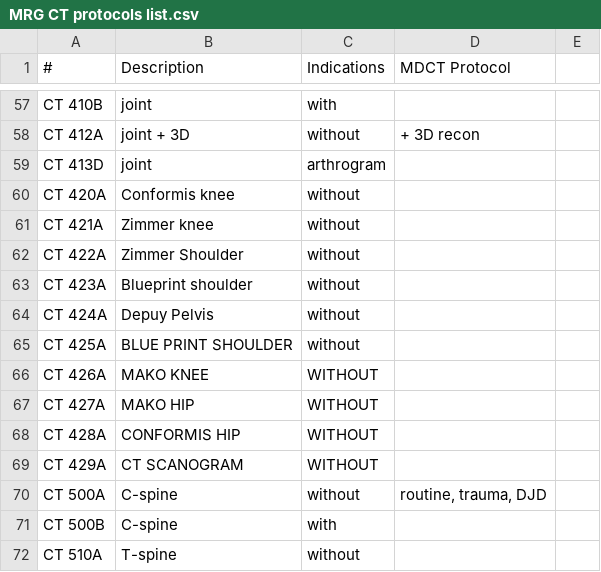
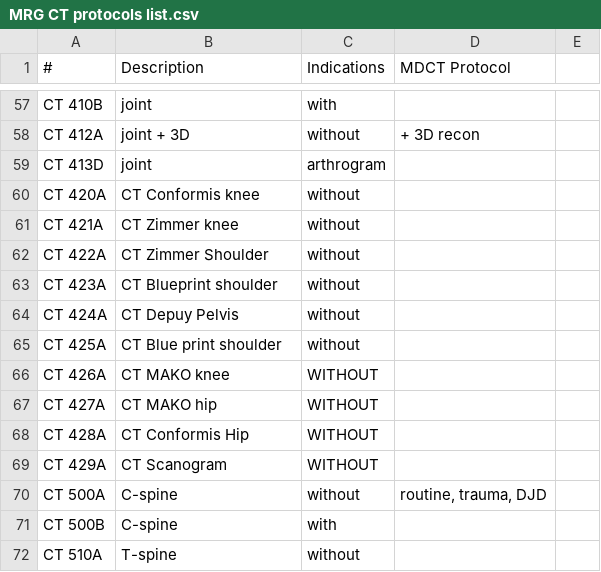
Before and after one commit to grogo/ctprotocols, a CSV file: MRG CT protocols list.csv, drawn as a sheet; only a part is shown, gaps mark what is left out; the diff covers the shown part only.

```diff
--- a/MRG CT protocols list.csv
+++ b/MRG CT protocols list.csv
@@ -59,12 +59,12 @@ CT 412A,joint + 3D,without  ,+ 3D recon,,,,,,,,,,,,
 CT 413D,joint,arthrogram,,,,,,,,,,,,,
-CT 420A,Conformis knee,without,,,,,,,,,,,,,
-CT 421A,Zimmer knee,without,,,,,,,,,,,,,
-CT 422A,Zimmer Shoulder,without,,,,,,,,,,,,,
-CT 423A,Blueprint shoulder,without,,,,,,,,,,,,,
-CT 424A,Depuy Pelvis,without,,,,,,,,,,,,,
-CT 425A,BLUE PRINT SHOULDER,without,,,,,,,,,,,,,
-CT 426A,MAKO KNEE,WITHOUT,,,,,,,,,,,,,
-CT 427A,MAKO HIP,WITHOUT,,,,,,,,,,,,,
-CT 428A,CONFORMIS HIP,WITHOUT,,,,,,,,,,,,,
-CT 429A,CT SCANOGRAM,WITHOUT,,,,,,,,,,,,,
+CT 420A,CT Conformis knee,without,,,,,,,,,,,,,
+CT 421A,CT Zimmer knee,without,,,,,,,,,,,,,
+CT 422A,CT Zimmer Shoulder,without,,,,,,,,,,,,,
+CT 423A,CT Blueprint shoulder,without,,,,,,,,,,,,,
+CT 424A,CT Depuy Pelvis,without,,,,,,,,,,,,,
+CT 425A,CT Blue print shoulder,without,,,,,,,,,,,,,
+CT 426A,CT MAKO knee,WITHOUT,,,,,,,,,,,,,
+CT 427A,CT MAKO hip,WITHOUT,,,,,,,,,,,,,
+CT 428A,CT Conformis Hip,WITHOUT,,,,,,,,,,,,,
+CT 429A,CT Scanogram,WITHOUT,,,,,,,,,,,,,
 CT 500A,C-spine,without,"routine, trauma, DJD",,,,,,,,,,,,
```
Also changed, not shown: 7 added rows, 7 removed rows and 11 edited cells elsewhere in this file.
